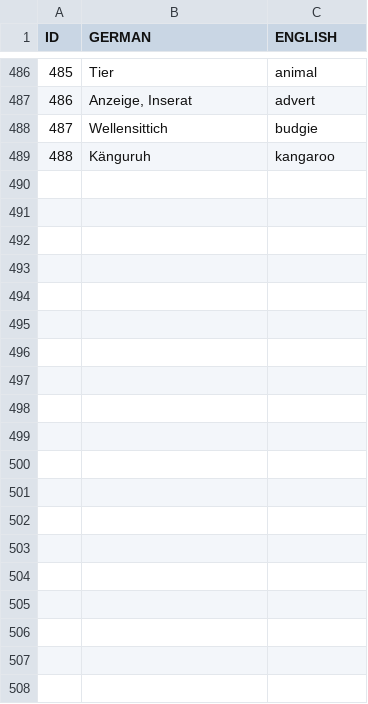
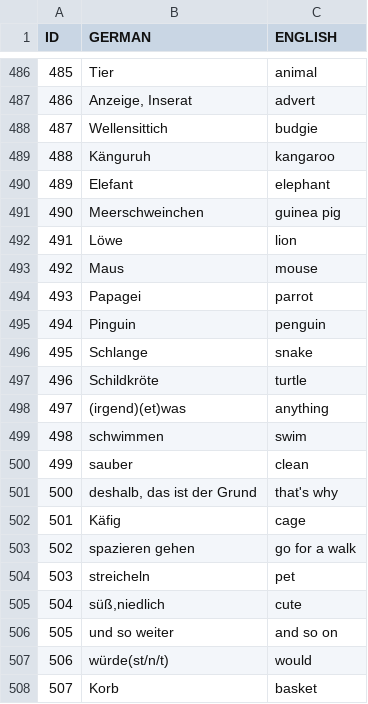
Before and after one commit to ksbrwsk/vocabulary-trainer, a CSV file: src/main/resources/data.csv, drawn as a sheet; only a part is shown, gaps mark what is left out; the diff covers the shown part only; the diff names each change by its address in the sheet, - before the commit and + after, or states it on an @@ line.

Commit message:
neue Vokabeln hinzugefügt.

```diff
--- a/src/main/resources/data.csv
+++ b/src/main/resources/data.csv
+row 490: 489 | Elefant | elephant
+row 491: 490 | Meerschweinchen | guinea pig
+row 492: 491 | Löwe | lion
+row 493: 492 | Maus | mouse
+row 494: 493 | Papagei | parrot
+row 495: 494 | Pinguin | penguin
+row 496: 495 | Schlange | snake
+row 497: 496 | Schildkröte | turtle
+row 498: 497 | (irgend)(et)was | anything
+row 499: 498 | schwimmen | swim
+row 500: 499 | sauber | clean
+row 501: 500 | deshalb, das ist der Grund | that's why
+row 502: 501 | Käfig | cage
+row 503: 502 | spazieren gehen | go for a walk
+row 504: 503 | streicheln | pet
+row 505: 504 | süß,niedlich | cute
+row 506: 505 | und so weiter | and so on
+row 507: 506 | würde(st/n/t) | would
+row 508: 507 | Korb | basket
```
Also changed, not shown: 28 added rows elsewhere in this file.
